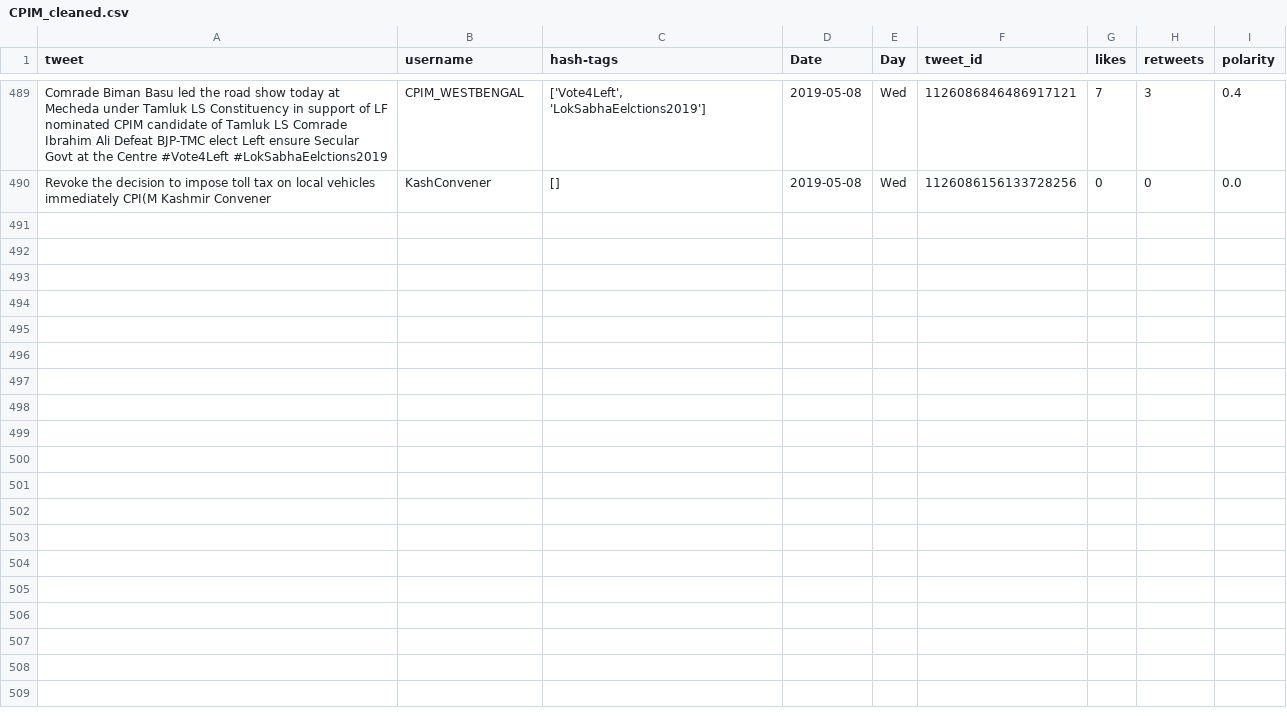
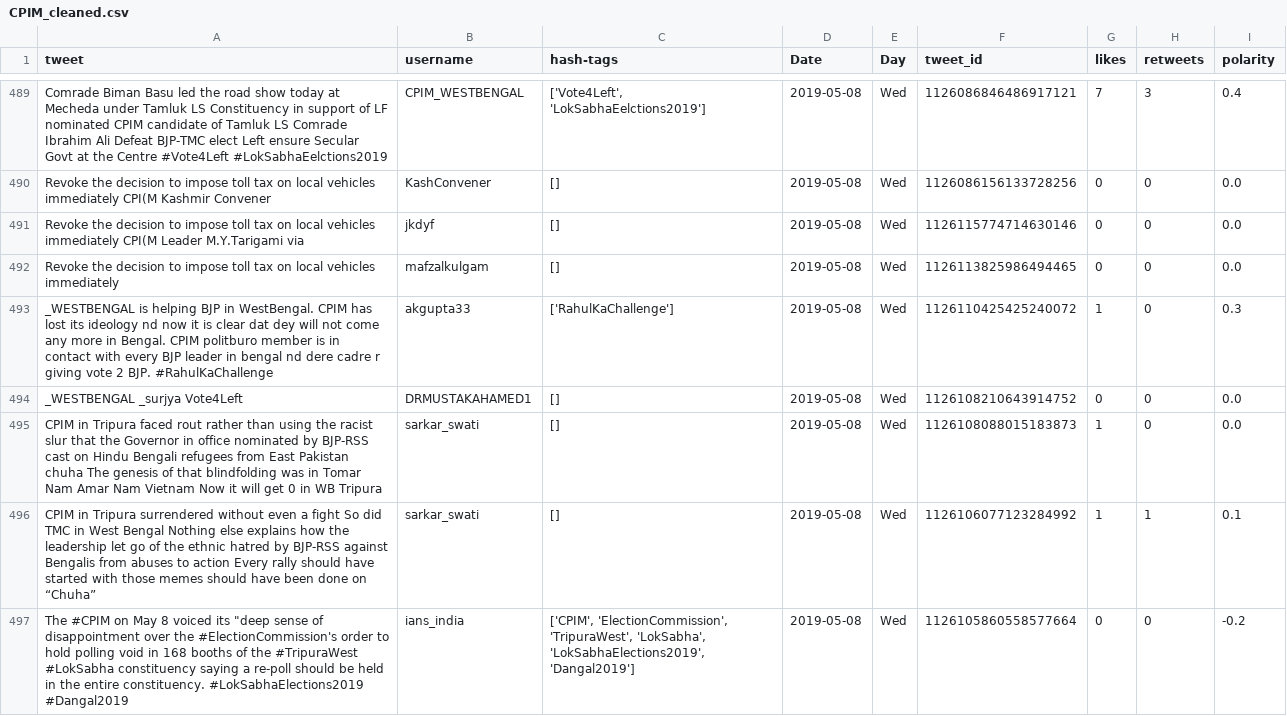
Before and after one commit to itsDevhere/DataRepo, a CSV file: CPIM_cleaned.csv, drawn as a sheet; only a part is shown, gaps mark what is left out; the diff covers the shown part only; the diff names each change by its address in the sheet, - before the commit and + after, or states it on an @@ line.

```diff
--- a/CPIM_cleaned.csv
+++ b/CPIM_cleaned.csv
+row 491: Revoke the decision to impose toll tax on local vehicles immediately CPI(M Leader M.Y.Tarigami via | jkdyf | [] | 2019-05-08 | Wed | 1126115774714630146 | 0 | 0 | 0.0
+row 492: Revoke the decision to impose toll tax on local vehicles immediately | mafzalkulgam | [] | 2019-05-08 | Wed | 1126113825986494465 | 0 | 0 | 0.0
+row 493: _WESTBENGAL is helping BJP in WestBengal. CPIM has lost its ideology nd now it is clear dat dey will not come any more in Bengal. CPIM politburo member is in contact with every BJP leader in bengal nd dere cadre r giving vote 2 BJP. #RahulKaChallenge | akgupta33 | ['RahulKaChallenge'] | 2019-05-08 | Wed | 1126110425425240072 | 1 | 0 | 0.3
+row 494: _WESTBENGAL _surjya Vote4Left | DRMUSTAKAHAMED1 | [] | 2019-05-08 | Wed | 1126108210643914752 | 0 | 0 | 0.0
+row 495: CPIM in Tripura faced rout rather than using the racist slur that the Governor in office nominated by BJP-RSS cast on Hindu Bengali refugees from East Pakistan chuha The genesis of that blindfolding was in Tomar Nam Amar Nam Vietnam Now it will get 0 in WB Tripura | sarkar_swati | [] | 2019-05-08 | Wed | 1126108088015183873 | 1 | 0 | 0.0
+row 496: CPIM in Tripura surrendered without even a fight So did TMC in West Bengal Nothing else explains how the leadership let go of the ethnic hatred by BJP-RSS against Bengalis from abuses to action Every rally should have started with those memes should have been done on “Chuha” | sarkar_swati | [] | 2019-05-08 | Wed | 1126106077123284992 | 1 | 1 | 0.1
+row 497: The #CPIM on May 8 voiced its "deep sense of disappointment over the #ElectionCommission's order to hold polling void in 168 booths of the #TripuraWest #LokSabha constituency saying a re-poll should be held in the entire constituency. #LokSabhaElections2019 #Dangal2019 | ians_india | ['CPIM', 'ElectionCommission', 'TripuraWest', 'LokSabha', 'LokSabhaElections2019', 'Dangal2019'] | 2019-05-08 | Wed | 1126105860558577664 | 0 | 0 | -0.2
```
Also changed, not shown: 6 added rows elsewhere in this file, RJD_cleaned.csv, Samajwadi_cleaned.csv, 5 other files.
